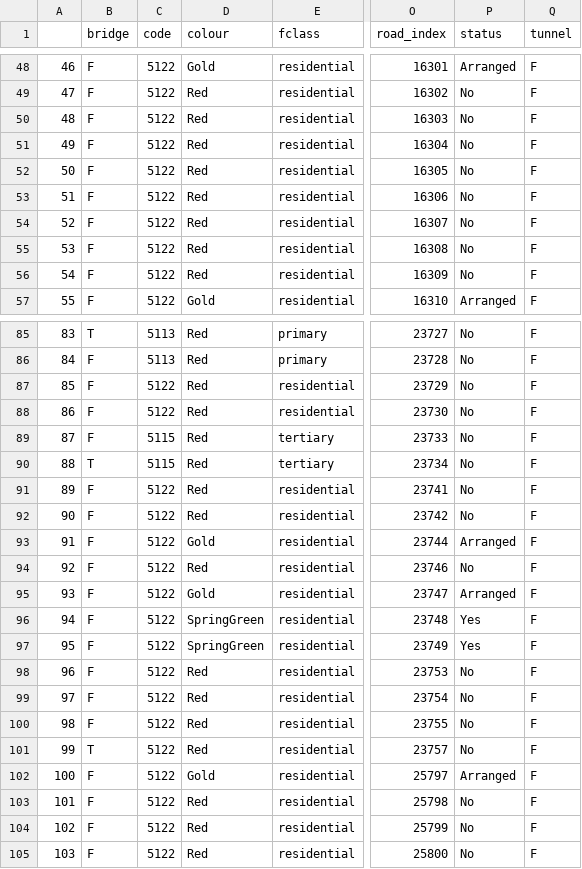
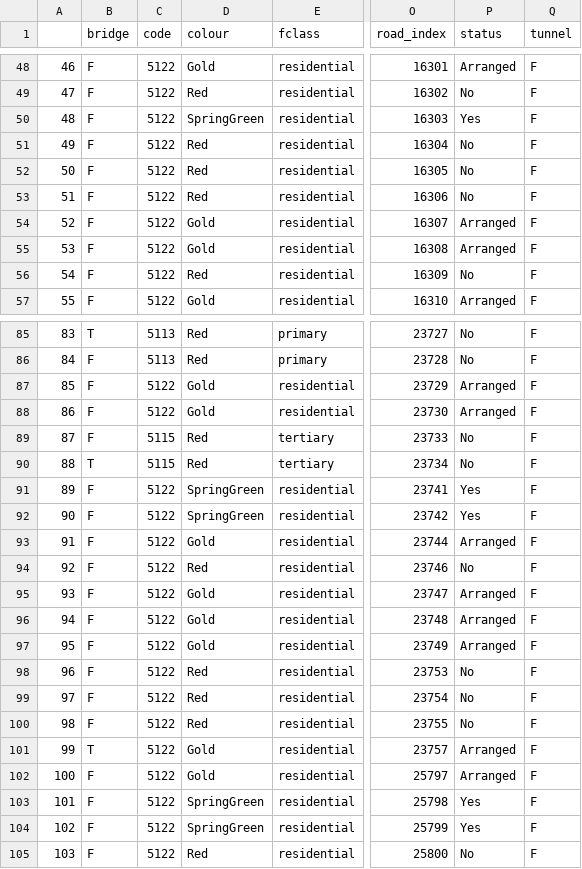
Before and after one commit to scotwheeler/LocalRoadMap, a CSV file: Ladygrove_canvassing/Ladygrove_canvassing_roads.csv, drawn as a sheet; only a part is shown, gaps mark what is left out; the diff covers the shown part only; the diff names each change by its address in the sheet, - before the commit and + after, or states it on an @@ line.

Commit message:
canvass070717

```diff
--- a/Ladygrove_canvassing/Ladygrove_canvassing_roads.csv
+++ b/Ladygrove_canvassing/Ladygrove_canvassing_roads.csv
-D50 (colour): Red
+D50 (colour): SpringGreen
-P50 (status): No
+P50 (status): Yes
-D54:D55 (colour): Red
+D54:D55 (colour): Gold
-P54:P55 (status): No
+P54:P55 (status): Arranged
-D87:D88 (colour): Red
+D87:D88 (colour): Gold
-P87:P88 (status): No
+P87:P88 (status): Arranged
-D91:D92 (colour): Red
+D91:D92 (colour): SpringGreen
-P91:P92 (status): No
+P91:P92 (status): Yes
-D96:D97 (colour): SpringGreen
+D96:D97 (colour): Gold
-P96:P97 (status): Yes
+P96:P97 (status): Arranged
-D101 (colour): Red
+D101 (colour): Gold
-P101 (status): No
+P101 (status): Arranged
-D103:D104 (colour): Red
+D103:D104 (colour): SpringGreen
-P103:P104 (status): No
+P103:P104 (status): Yes
```
Also changed, not shown: 30 edited cells elsewhere in this file, Ladygrove_canvassing/Ladygrove_canvassing_status.csv, 3 other files.
